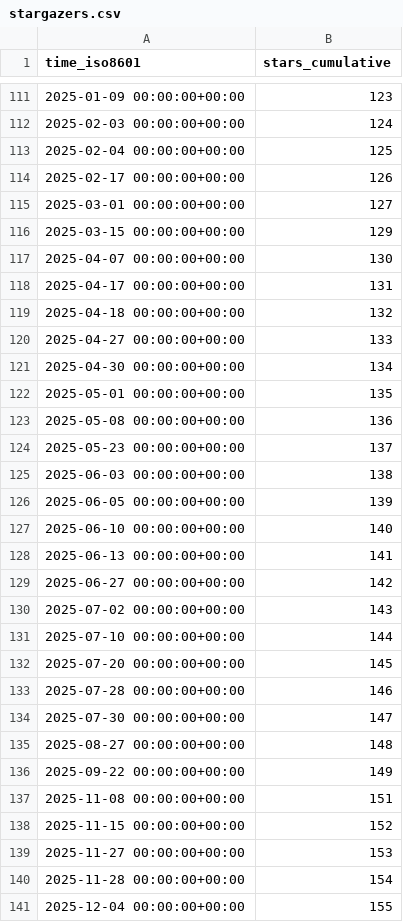
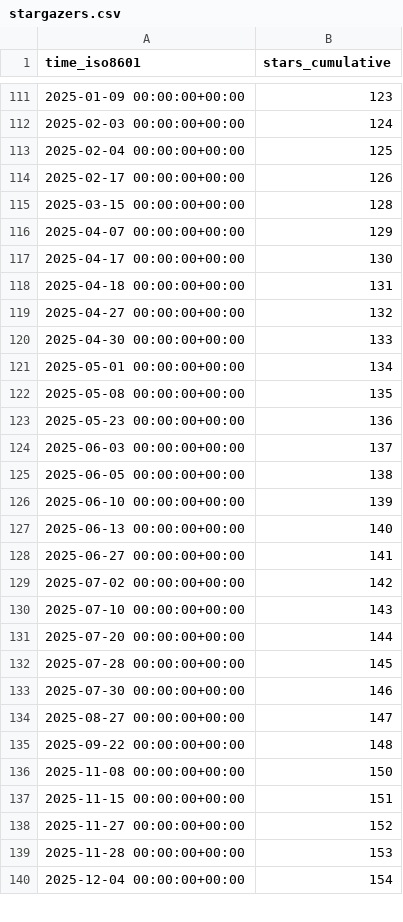
Before and after one commit to chrisdoehring/AddaxAI, a CSV file: PetervanLunteren/AddaxAI/ghrs-data/stargazers.csv, drawn as a sheet; only a part is shown, gaps mark what is left out; the diff covers the shown part only.

```diff
--- a/PetervanLunteren/AddaxAI/ghrs-data/stargazers.csv
+++ b/PetervanLunteren/AddaxAI/ghrs-data/stargazers.csv
@@ -114,28 +114,27 @@ time_iso8601,stars_cumulative
 2025-02-17 00:00:00+00:00,126
-2025-03-01 00:00:00+00:00,127
-2025-03-15 00:00:00+00:00,129
-2025-04-07 00:00:00+00:00,130
-2025-04-17 00:00:00+00:00,131
-2025-04-18 00:00:00+00:00,132
-2025-04-27 00:00:00+00:00,133
-2025-04-30 00:00:00+00:00,134
-2025-05-01 00:00:00+00:00,135
-2025-05-08 00:00:00+00:00,136
-2025-05-23 00:00:00+00:00,137
-2025-06-03 00:00:00+00:00,138
-2025-06-05 00:00:00+00:00,139
-2025-06-10 00:00:00+00:00,140
-2025-06-13 00:00:00+00:00,141
-2025-06-27 00:00:00+00:00,142
-2025-07-02 00:00:00+00:00,143
-2025-07-10 00:00:00+00:00,144
-2025-07-20 00:00:00+00:00,145
-2025-07-28 00:00:00+00:00,146
-2025-07-30 00:00:00+00:00,147
-2025-08-27 00:00:00+00:00,148
-2025-09-22 00:00:00+00:00,149
-2025-11-08 00:00:00+00:00,151
-2025-11-15 00:00:00+00:00,152
-2025-11-27 00:00:00+00:00,153
-2025-11-28 00:00:00+00:00,154
-2025-12-04 00:00:00+00:00,155
+2025-03-15 00:00:00+00:00,128
+2025-04-07 00:00:00+00:00,129
+2025-04-17 00:00:00+00:00,130
+2025-04-18 00:00:00+00:00,131
+2025-04-27 00:00:00+00:00,132
+2025-04-30 00:00:00+00:00,133
+2025-05-01 00:00:00+00:00,134
+2025-05-08 00:00:00+00:00,135
+2025-05-23 00:00:00+00:00,136
+2025-06-03 00:00:00+00:00,137
+2025-06-05 00:00:00+00:00,138
+2025-06-10 00:00:00+00:00,139
+2025-06-13 00:00:00+00:00,140
+2025-06-27 00:00:00+00:00,141
+2025-07-02 00:00:00+00:00,142
+2025-07-10 00:00:00+00:00,143
+2025-07-20 00:00:00+00:00,144
+2025-07-28 00:00:00+00:00,145
+2025-07-30 00:00:00+00:00,146
+2025-08-27 00:00:00+00:00,147
+2025-09-22 00:00:00+00:00,148
+2025-11-08 00:00:00+00:00,150
+2025-11-15 00:00:00+00:00,151
+2025-11-27 00:00:00+00:00,152
+2025-11-28 00:00:00+00:00,153
+2025-12-04 00:00:00+00:00,154
```
Also changed, not shown: 27 edited cells elsewhere in this file.
